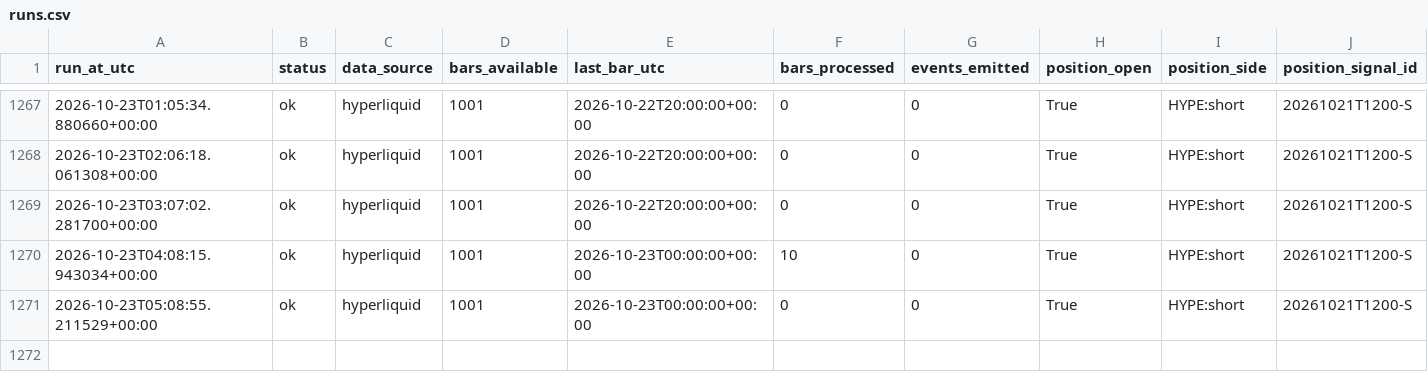
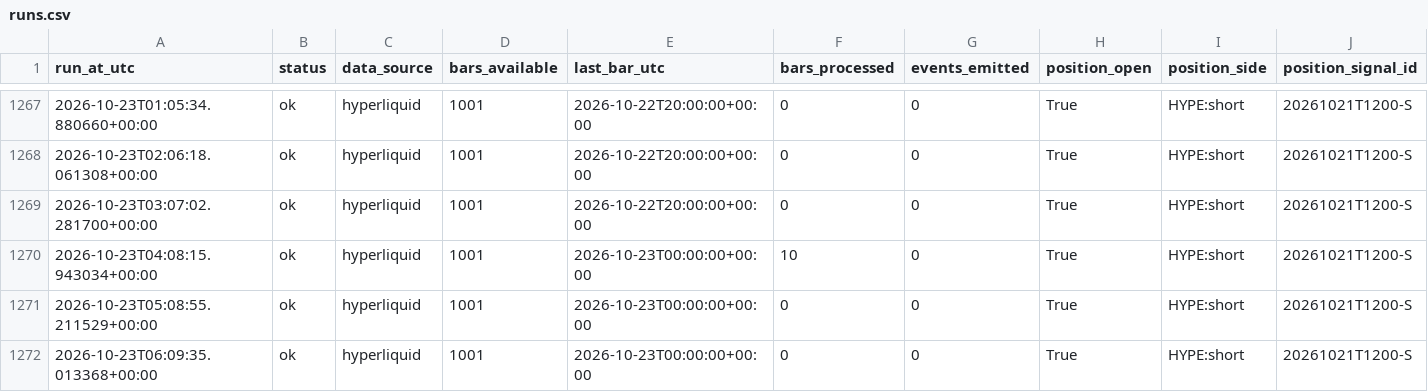
Before and after one commit to daijobudesu69/Crypto-MEX, a CSV file: state/runs.csv, drawn as a sheet; only a part is shown, gaps mark what is left out; rows hold the shown columns only; the diff names each change by its address in the sheet, - before the commit and + after, or states it on an @@ line.

```diff
--- a/state/runs.csv
+++ b/state/runs.csv
+row 1272: 2026-10-23T06:09:35.013368+00:00 | ok | hyperliquid | 1001 | 2026-10-23T00:00:00+00:00 | 0 | 0 | True | HYPE:short | 20261021T1200-S
```
